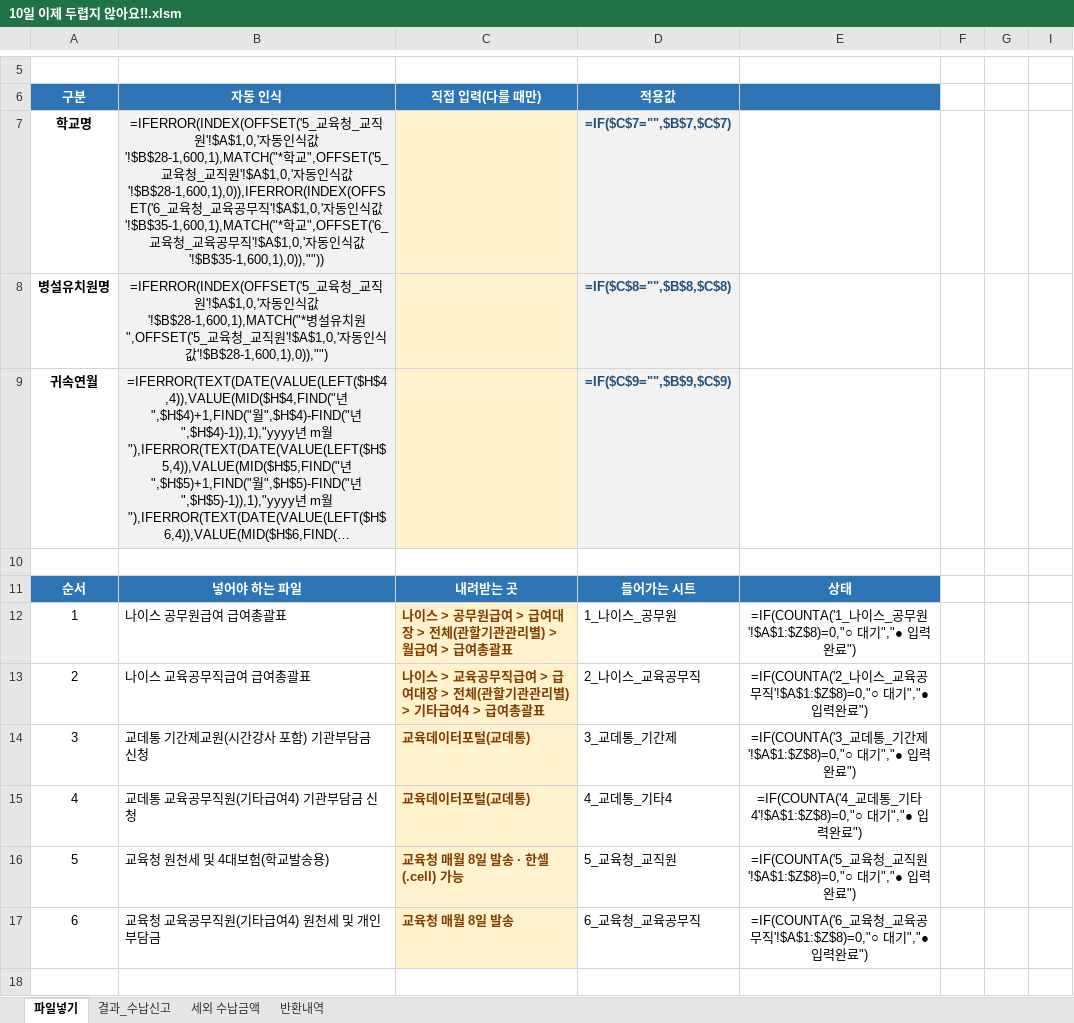
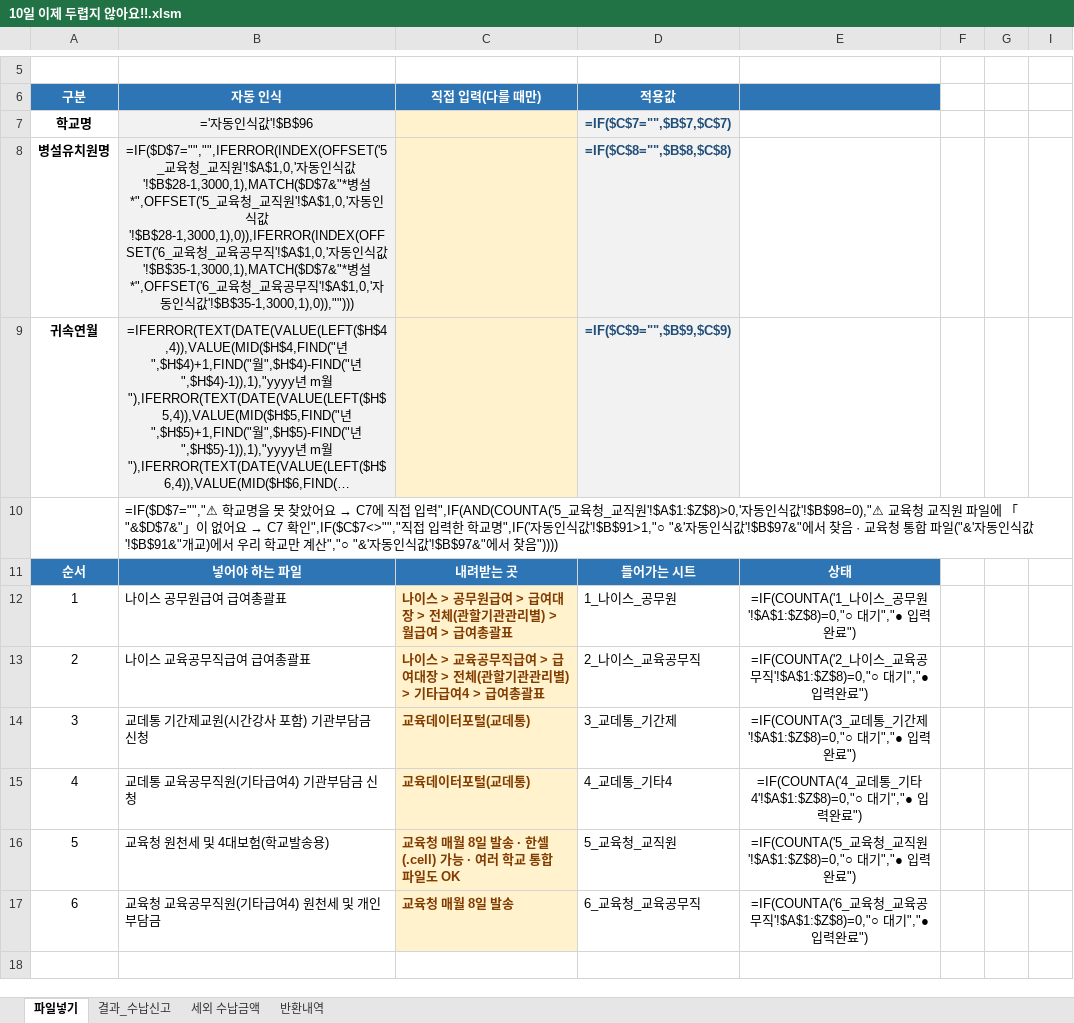
Before and after one commit to christmasgo7862-glitch/barodogu, an Excel workbook: files/10일 이제 두렵지 않아요!!.xlsm, sheet 파일넣기, drawn as a sheet; only a part is shown, gaps mark what is left out; long unchanged cells end in …; values as stored, in another font and other column widths than the file's, no borders; formulas without a stored value are shown as written; charts and pictures and conditional formats not drawn; the diff names each change by its address in the sheet, - before the commit and + after, or states it on an @@ line.

```diff
--- a/files/10일 이제 두렵지 않아요!!.xlsm (sheet 파일넣기)
+++ b/files/10일 이제 두렵지 않아요!!.xlsm (sheet 파일넣기)
-B7 (자동 인식): =IFERROR(INDEX(OFFSET('5_교육청_교직원'!$A$1,0,'자동인식값'!$B$28-1,600,1),MATCH("*학교",OFFSET('5_교육청_교직원'!$A$1,0,'자동인식값'!$B$28-1,600,1),0)),IFERROR(INDEX(OFFSET('6_교육청_교육공무직'!$A$1,0,'자동인식값'!$B$35-1,600,1),MATCH("*학교",OFFSET('6_교육청_교육공무직'!$A$1,0,'자동인식값'!$B$35-1,600,1),0)),""))
+B7 (자동 인식): ='자동인식값'!$B$96
-B8 (자동 인식): =IFERROR(INDEX(OFFSET('5_교육청_교직원'!$A$1,0,'자동인식값'!$B$28-1,600,1),MATCH("*병설유치원",OFFSET('5_교육청_교직원'!$A$1,0,'자동인식값'!$B$28-1,600,1),0)),"")
+B8 (자동 인식): =IF($D$7="","",IFERROR(INDEX(OFFSET('5_교육청_교직원'!$A$1,0,'자동인식값'!$B$28-1,3000,1),MATCH($D$7&"*병설*",OFFSET('5_교육청_교직원'!$A$1,0,'자동인식값'!$B$28-1,3000,1),0)),IFERROR(INDEX(OFFSET('6_교육청_교육공무직'!$A$1,0,'자동인식값'!$B$35-1,3000,1),MATCH($D$7&"*병설*",OFFSET('6_교육청_교육공무직'!$A$1,0,'자동인식값'!$B$35-1,3000,1),0)),"")))
@@ B10 (자동 인식): (empty) → =IF($D$7="","⚠ 학교명을 못 찾았어요 → C7에 직접 입력",IF(AND(COUNTA('5_교육청_교직원'!$A$1:$Z$8)>0,'자동인식값'!$B$98=0),"⚠ 교육청 교직원 파일에 「"&$D$7&"」이 없어요 → C7 확인",IF($C$7<>"","직접 입력한 학교명",IF('자동인식값'!$B$91>1,"○ "&'자동인식값'!$B$97&"에서 찾음 · 교육청 통합 파일("&'자동인식값'!$B$91&"개교)에서 우리 학교만 계산","○ "&'자동인식값'!$B$97&"에서 찾음")))) @@
-C16 (직접 입력(다를 때만)): 교육청 매월 8일 발송 · 한셀(.cell) 가능
+C16 (직접 입력(다를 때만)): 교육청 매월 8일 발송 · 한셀(.cell) 가능 · 여러 학교 통합 파일도 OK
```
Also changed, not shown: hidden cells, files/ten-days.xlsm, 1 other file.
